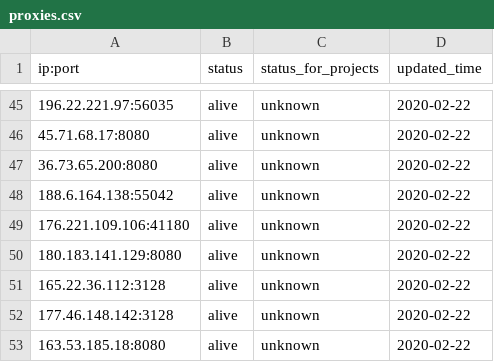
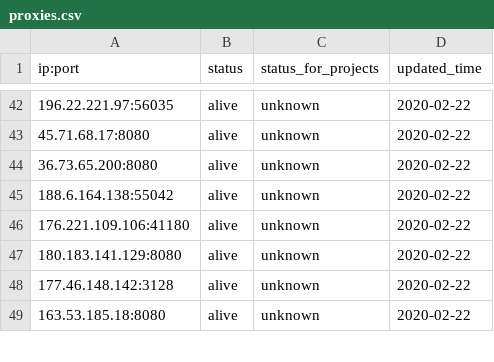
Before and after one commit to ebbsanchez/bettertouchtool-instagram-follower, a CSV file: datasets/proxies.csv, drawn as a sheet; only a part is shown, gaps mark what is left out; the diff covers the shown part only; the diff names each change by its address in the sheet, - before the commit and + after, or states it on an @@ line.

```diff
--- a/datasets/proxies.csv
+++ b/datasets/proxies.csv
-row 51: 165.22.36.112:3128 | alive | unknown | 2020-02-22
```
Also changed, not shown: 10 removed rows and 22 edited cells elsewhere in this file, 3 other files.
